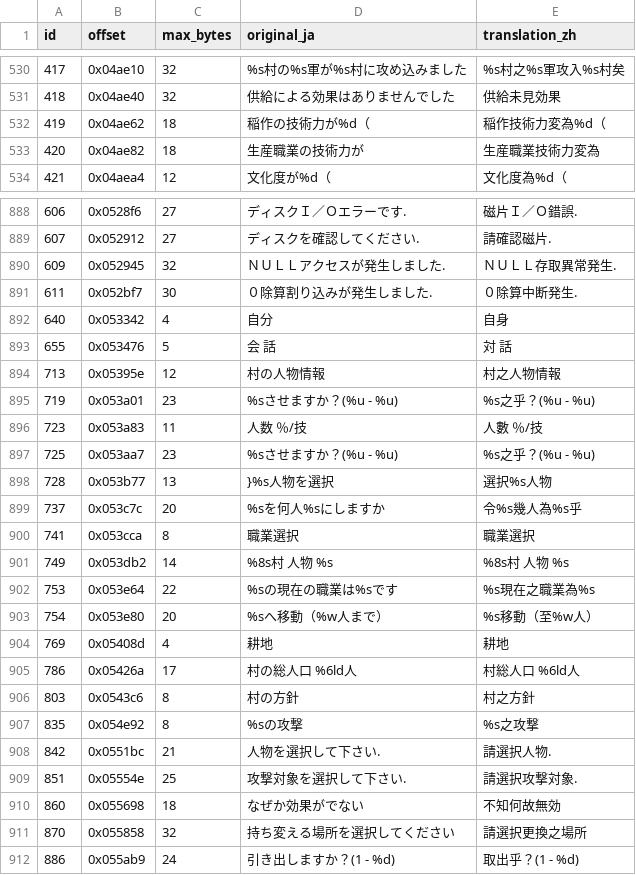
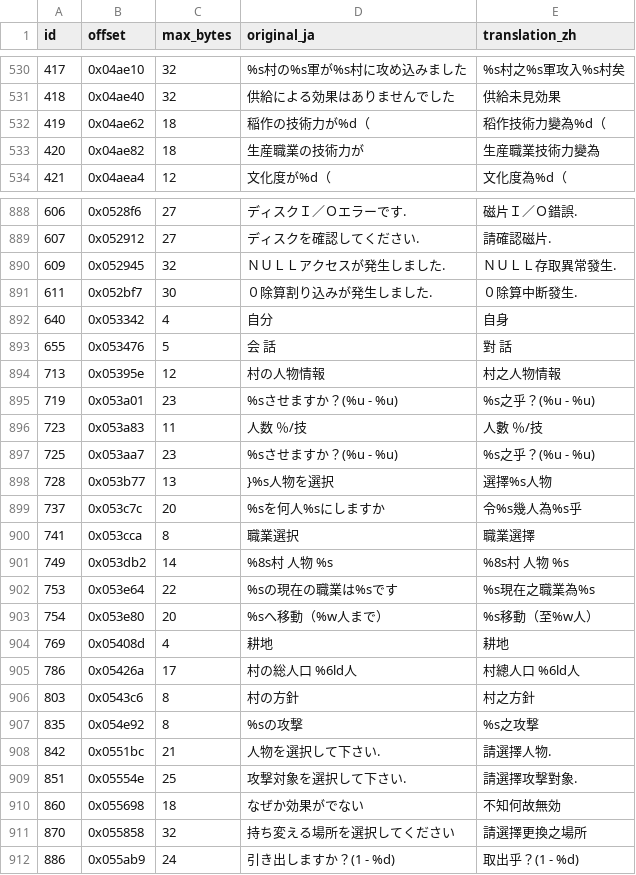
Before and after one commit to tzengyuxio/kami-zh, a TSV file: translation/main_ui.tsv, drawn as a sheet; only a part is shown, gaps mark what is left out; the diff covers the shown part only.

```diff
--- a/translation/main_ui.tsv
+++ b/translation/main_ui.tsv
@@ -531,4 +531,4 @@ id	offset	max_bytes	original_ja	translation_zh
 418	0x04ae40	32	供給による効果はありませんでした	供給未見効果
-419	0x04ae62	18	稲作の技術力が%d（	稲作技術力変為%d（
-420	0x04ae82	18	生産職業の技術力が	生産職業技術力変為
+419	0x04ae62	18	稲作の技術力が%d（	稻作技術力變為%d（
+420	0x04ae82	18	生産職業の技術力が	生産職業技術力變為
 421	0x04aea4	12	文化度が%d（	文化度為%d（
@@ -889,6 +889,6 @@ id	offset	max_bytes	original_ja	translation_zh
 607	0x052912	27	ディスクを確認してください.	請確認磁片.
-609	0x052945	32	 ＮＵＬＬアクセスが発生しました.	 ＮＵＬＬ存取異常発生.
-611	0x052bf7	30	 ０除算割り込みが発生しました.	 ０除算中断発生.
+609	0x052945	32	 ＮＵＬＬアクセスが発生しました.	 ＮＵＬＬ存取異常發生.
+611	0x052bf7	30	 ０除算割り込みが発生しました.	 ０除算中断發生.
 640	0x053342	4	自分	自身
-655	0x053476	5	会 話	対 話
+655	0x053476	5	会 話	對 話
 713	0x05395e	12	村の人物情報	村之人物情報
@@ -897,5 +897,5 @@ id	offset	max_bytes	original_ja	translation_zh
 725	0x053aa7	23	%sさせますか？(%u - %u)	%s之乎？(%u - %u)
-728	0x053b77	13	}%s人物を選択	選択%s人物
+728	0x053b77	13	}%s人物を選択	選擇%s人物
 737	0x053c7c	20	%sを何人%sにしますか	令%s幾人為%s乎
-741	0x053cca	8	職業選択	職業選択
+741	0x053cca	8	職業選択	職業選擇
 749	0x053db2	14	%8s村  人物 %s	%8s村  人物 %s
@@ -904,9 +904,9 @@ id	offset	max_bytes	original_ja	translation_zh
 769	0x05408d	4	耕地	耕地
-786	0x05426a	17	村の総人口 %6ld人	村総人口  %6ld人
+786	0x05426a	17	村の総人口 %6ld人	村總人口  %6ld人
 803	0x0543c6	8	村の方針	村之方針
 835	0x054e92	8	%sの攻撃	%s之攻撃
-842	0x0551bc	21	人物を選択して下さい.	請選択人物.
-851	0x05554e	25	攻撃対象を選択して下さい.	請選択攻撃対象.
+842	0x0551bc	21	人物を選択して下さい.	請選擇人物.
+851	0x05554e	25	攻撃対象を選択して下さい.	請選擇攻撃對象.
 860	0x055698	18	なぜか効果がでない	不知何故無効
-870	0x055858	32	持ち変える場所を選択してください	請選択更換之場所
+870	0x055858	32	持ち変える場所を選択してください	請選擇更換之場所
 886	0x055ab9	24	引き出しますか？(1 - %d)	取出乎？(1 - %d)
```
Also changed, not shown: 98 edited cells elsewhere in this file, translation/glossary.tsv, 2 other files.
